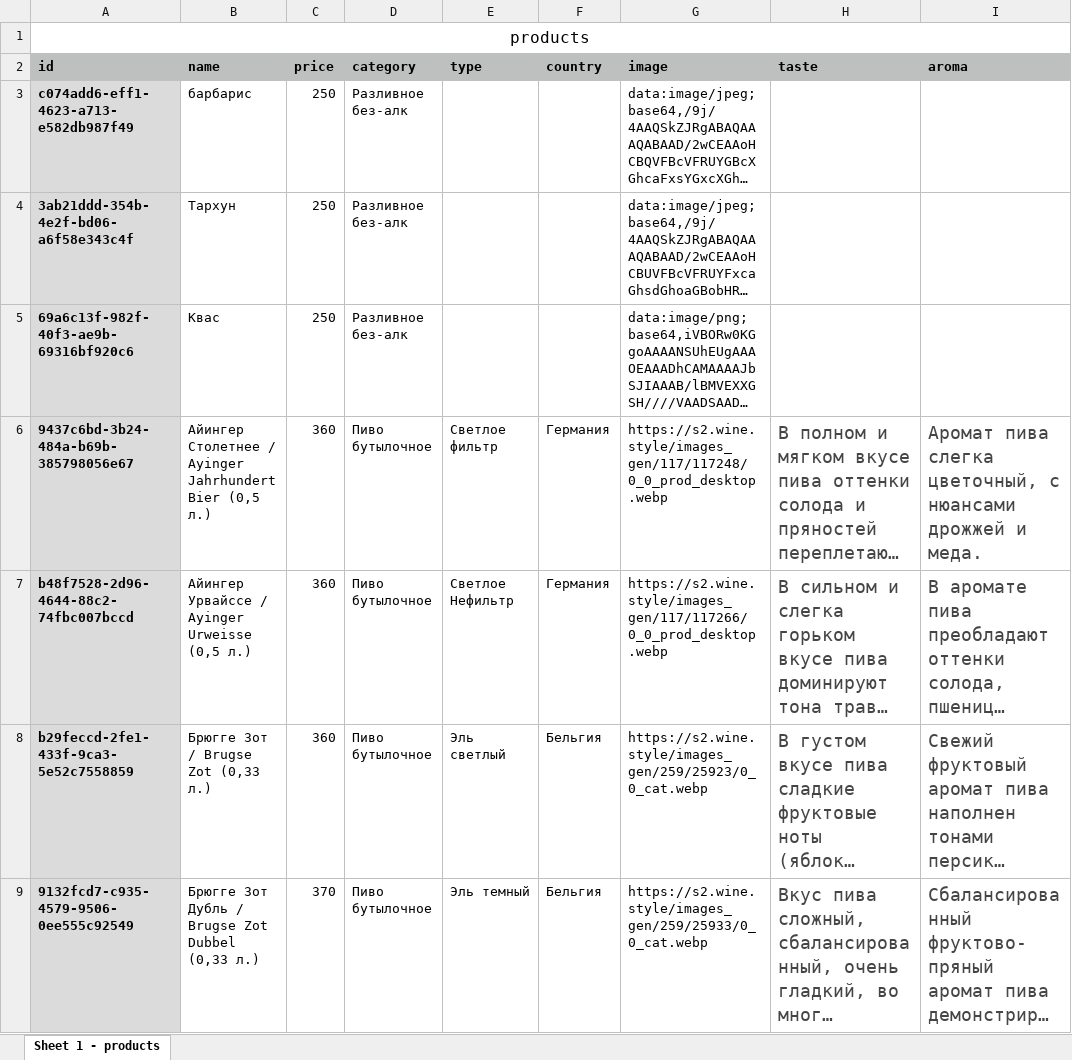
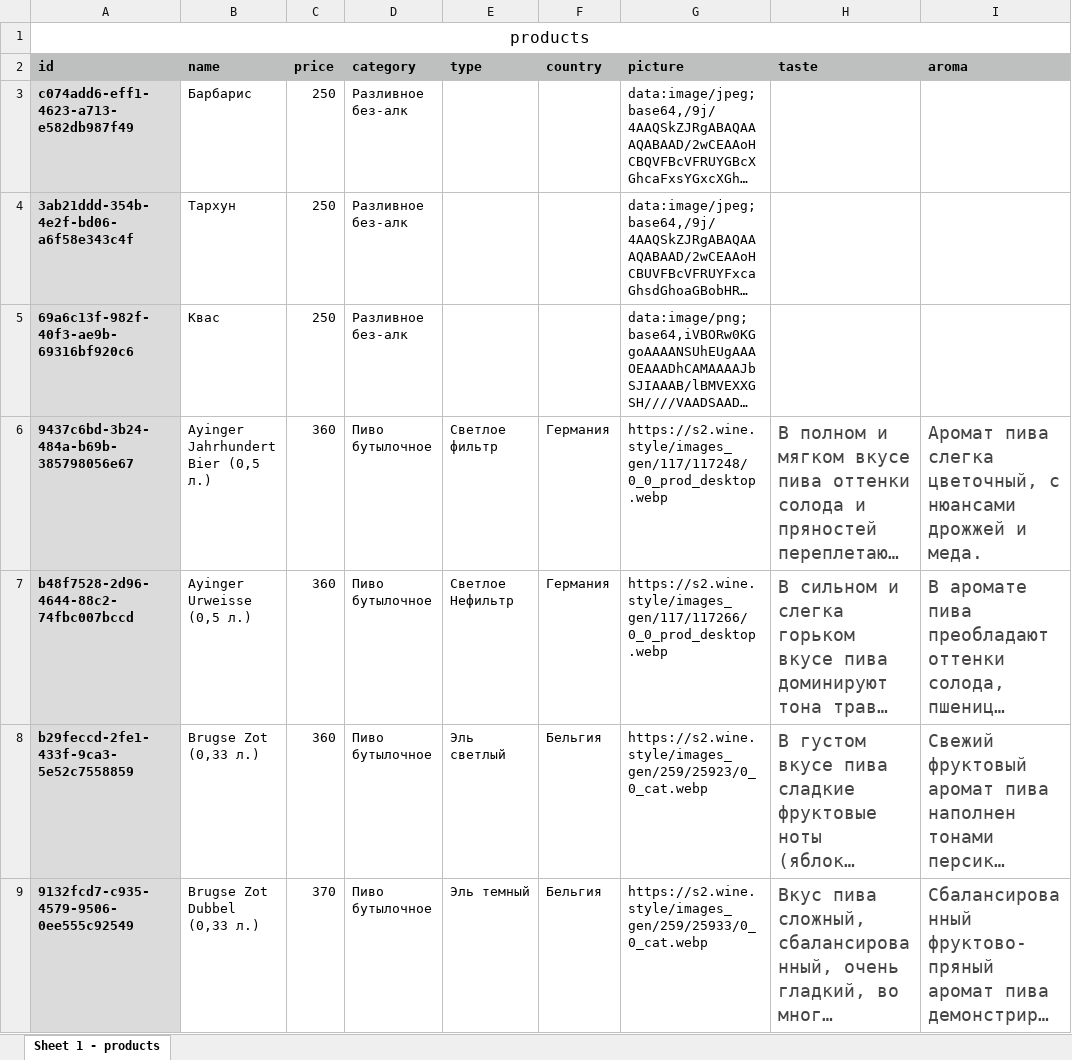
Before and after one commit to Rodion-de-Front/Beerman, an Excel workbook: backend/app/iiko/products_head.xlsx, sheet Sheet 1 - products, drawn as a sheet; only a part is shown; long unchanged cells end in …; values as stored, in another font and other column widths than the file's, no borders; the diff covers the shown part only; the diff names each change by its address in the sheet, - before the commit and + after, or states it on an @@ line.

```diff
--- a/backend/app/iiko/products_head.xlsx (sheet Sheet 1 - products)
+++ b/backend/app/iiko/products_head.xlsx (sheet Sheet 1 - products)
-G2: image
+G2: picture
-B3 (name): барбарис
+B3 (name): Барбарис
-B6 (name): Айингер Столетнее / Ayinger Jahrhundert Bier (0,5 л.)
+B6 (name): Ayinger Jahrhundert Bier (0,5 л.)
-B7 (name): Айингер Урвайссе / Ayinger Urweisse (0,5 л.)
+B7 (name): Ayinger Urweisse (0,5 л.)
-B8 (name): Брюгге Зот / Brugse Zot (0,33 л.)
+B8 (name): Brugse Zot (0,33 л.)
-B9 (name): Брюгге Зот Дубль / Brugse Zot Dubbel (0,33 л.)
+B9 (name): Brugse Zot Dubbel (0,33 л.)
```
Also changed, not shown: 5 removed rows, 166 edited cells and cell formats elsewhere in this sheet, 7 other files.
